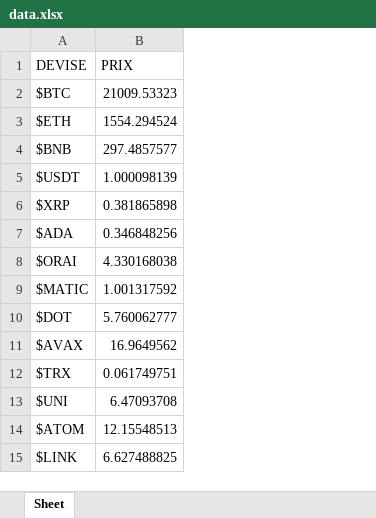
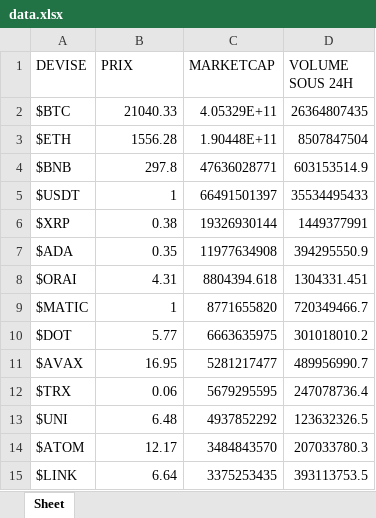
Before and after one commit to thomasfazzari1/CoinMarketCap_To_Excel, an Excel workbook: data.xlsx, sheet Sheet, drawn as a sheet; values as stored, in another font and other column widths than the file's, no borders; the diff names each change by its address in the sheet, - before the commit and + after, or states it on an @@ line.

Commit message:
More data
market cap + volume sous 24h

```diff
--- a/data.xlsx (sheet Sheet)
+++ b/data.xlsx (sheet Sheet)
+column C (MARKETCAP), rows 2-15: 4.05329E+11 | 1.90448E+11 | 47636028771 | 66491501397 | 19326930144 | 11977634908 | 8804394.618 | 8771655820 | 6663635975 | 5281217477 | 5679295595 | 4937852292 | 3484843570 | 3375253435
+column D (VOLUME SOUS 24H), rows 2-15: 26364807435 | 8507847504 | 603153514.9 | 35534495433 | 1449377991 | 394295550.9 | 1304331.451 | 720349466.7 | 301018010.2 | 489956990.7 | 247078736.4 | 123632326.5 | 207033780.3 | 393113753.5
-B2 (PRIX): 21009.53323
+B2 (PRIX): 21040.33
-B3 (PRIX): 1554.294524
+B3 (PRIX): 1556.28
-B4 (PRIX): 297.4857577
+B4 (PRIX): 297.8
-B5 (PRIX): 1.000098139
+B5 (PRIX): 1
-B6 (PRIX): 0.381865898
+B6 (PRIX): 0.38
-B7 (PRIX): 0.346848256
+B7 (PRIX): 0.35
-B8 (PRIX): 4.330168038
+B8 (PRIX): 4.31
-B9 (PRIX): 1.001317592
+B9 (PRIX): 1
-B10 (PRIX): 5.760062777
+B10 (PRIX): 5.77
-B11 (PRIX): 16.9649562
+B11 (PRIX): 16.95
-B12 (PRIX): 0.061749751
+B12 (PRIX): 0.06
-B13 (PRIX): 6.47093708
+B13 (PRIX): 6.48
-B14 (PRIX): 12.15548513
+B14 (PRIX): 12.17
-B15 (PRIX): 6.627488825
+B15 (PRIX): 6.64
```
Also changed, not shown: 2 other files.
